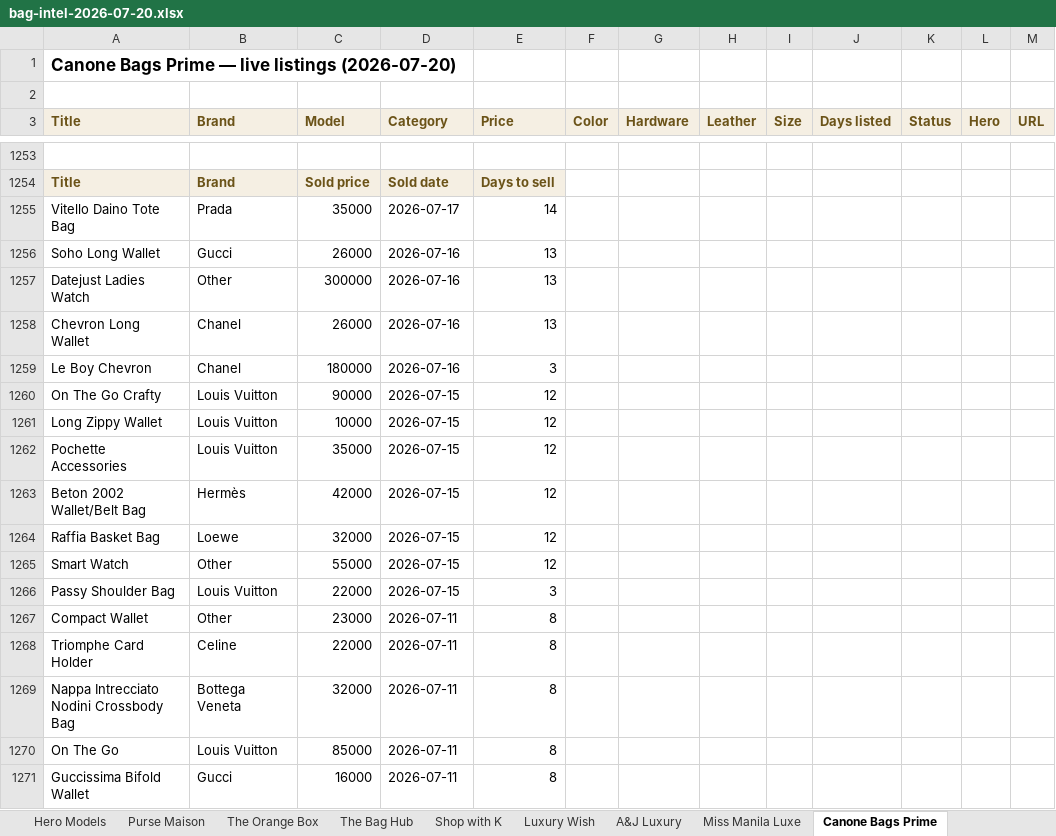
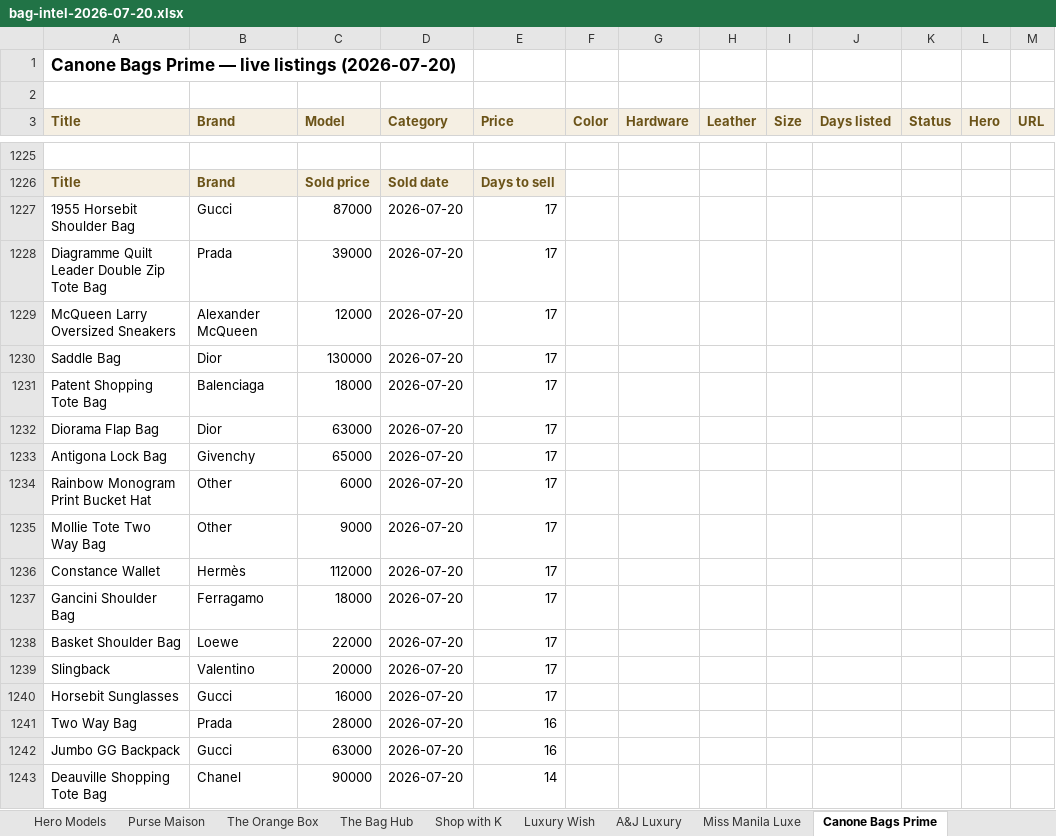
Before and after one commit to rbbincal-cpu/bag-intel, an Excel workbook: exports/bag-intel-2026-07-20.xlsx, sheet Canone Bags Prime, drawn as a sheet; only a part is shown, gaps mark what is left out; the shorter side is filled out with more unchanged rows; values as stored, in another font and other column widths than the file's, no borders; the diff covers the shown part only; the diff names each change by its address in the sheet, - before the commit and + after, or states it on an @@ line.

```diff
--- a/exports/bag-intel-2026-07-20.xlsx (sheet Canone Bags Prime)
+++ b/exports/bag-intel-2026-07-20.xlsx (sheet Canone Bags Prime)
+row 1227: 1955 Horsebit Shoulder Bag | Gucci | 87000 | 2026-07-20 | 17
+row 1228: Diagramme Quilt Leader Double Zip Tote Bag | Prada | 39000 | 2026-07-20 | 17
+row 1229: McQueen Larry Oversized Sneakers | Alexander McQueen | 12000 | 2026-07-20 | 17
+row 1230: Saddle Bag | Dior | 130000 | 2026-07-20 | 17
+row 1231: Patent Shopping Tote Bag | Balenciaga | 18000 | 2026-07-20 | 17
+row 1232: Diorama Flap Bag | Dior | 63000 | 2026-07-20 | 17
+row 1233: Antigona Lock Bag | Givenchy | 65000 | 2026-07-20 | 17
+row 1234: Rainbow Monogram Print Bucket Hat | Other | 6000 | 2026-07-20 | 17
+row 1235: Mollie Tote Two Way Bag | Other | 9000 | 2026-07-20 | 17
+row 1236: Constance Wallet | Hermès | 112000 | 2026-07-20 | 17
+row 1237: Gancini Shoulder Bag | Ferragamo | 18000 | 2026-07-20 | 17
+row 1238: Basket Shoulder Bag | Loewe | 22000 | 2026-07-20 | 17
+row 1239: Slingback | Valentino | 20000 | 2026-07-20 | 17
+row 1240: Horsebit Sunglasses | Gucci | 16000 | 2026-07-20 | 17
+row 1241: Two Way Bag | Prada | 28000 | 2026-07-20 | 16
+row 1242: Jumbo GG Backpack | Gucci | 63000 | 2026-07-20 | 16
+row 1243: Deauville Shopping Tote Bag | Chanel | 90000 | 2026-07-20 | 14
```
Also changed, not shown: 11 added rows and 56 removed rows elsewhere in this sheet, sheet Purse Maison, sheet Summary, sheet The Bag Hub, sheet Hero Models, 2 other files.
